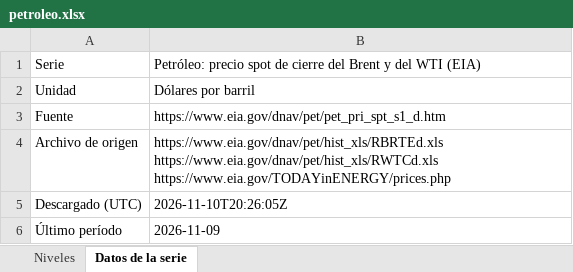
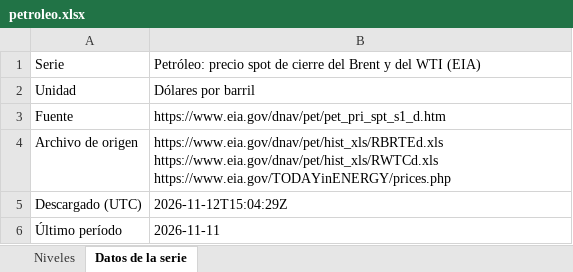
Before and after one commit to rodrigotperelsztein-source/monitor-series, an Excel workbook: data/excel/petroleo.xlsx, sheet Datos de la serie, drawn as a sheet; values as stored, in another font and other column widths than the file's, no borders; the diff names each change by its address in the sheet, - before the commit and + after, or states it on an @@ line.

```diff
--- a/data/excel/petroleo.xlsx (sheet Datos de la serie)
+++ b/data/excel/petroleo.xlsx (sheet Datos de la serie)
-B5: 2026-11-10T20:26:05Z
+B5: 2026-11-12T15:04:29Z
-B6: 2026-11-09
+B6: 2026-11-11
```
Also changed, not shown: sheet Niveles, data/excel/petroleo_mensual.xlsx, 9 other files.
